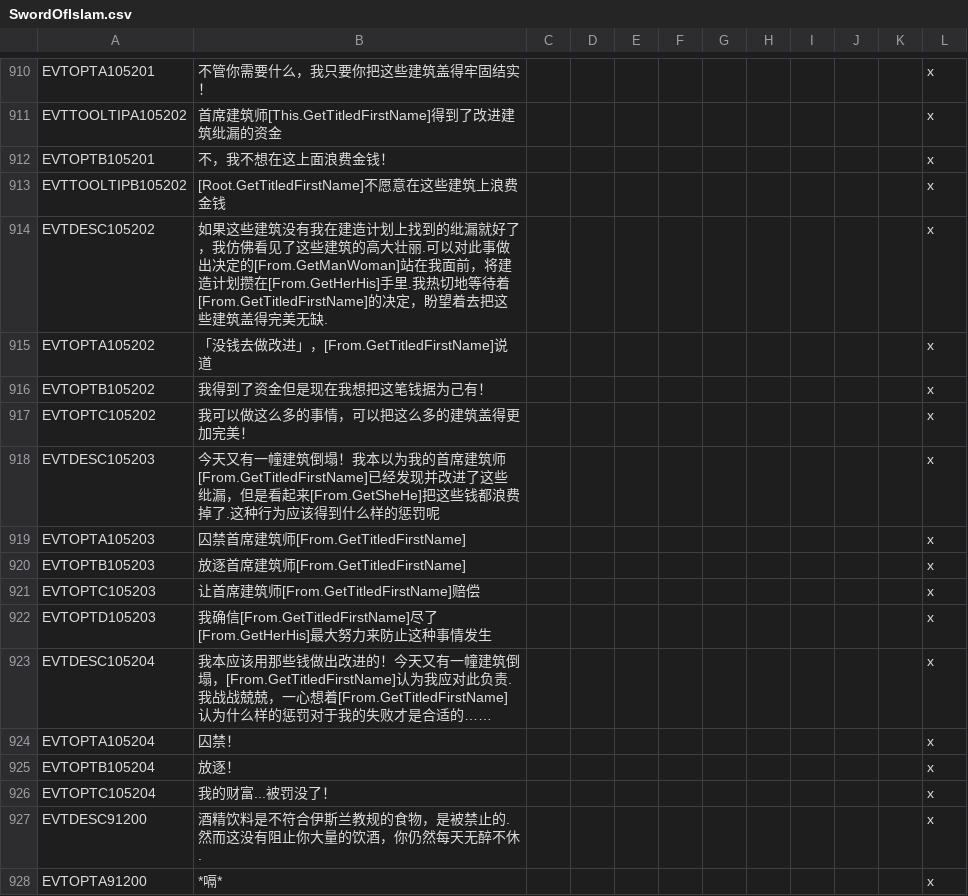
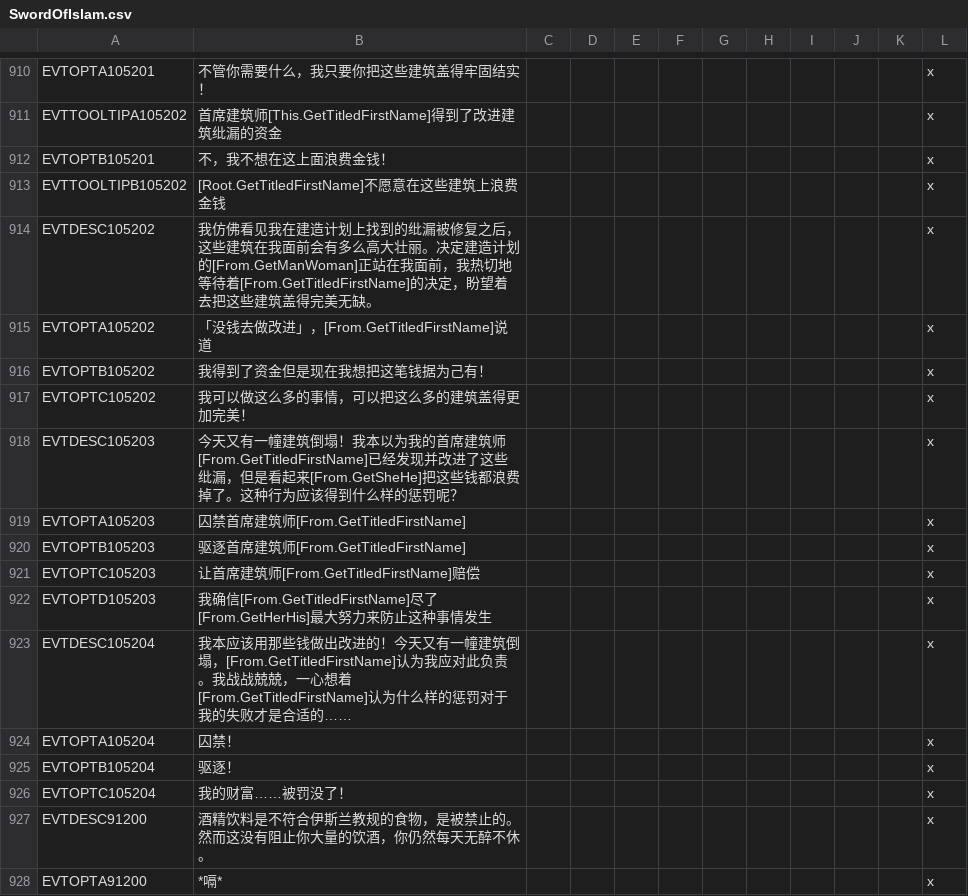
Before and after one commit to paratranz/CK2-Chinese-Localisation, a CSV file: localisation/SwordOfIslam.csv, drawn as a sheet; only a part is shown, gaps mark what is left out; the diff covers the shown part only.

```diff
--- a/localisation/SwordOfIslam.csv
+++ b/localisation/SwordOfIslam.csv
@@ -913,3 +913,3 @@ EVTOPTB105201;不，我不想在这上面浪费金钱！;;;;;;;;;;x
 EVTTOOLTIPB105202;[Root.GetTitledFirstName]不愿意在这些建筑上浪费金钱;;;;;;;;;;x
-EVTDESC105202;如果这些建筑没有我在建造计划上找到的纰漏就好了，我仿佛看见了这些建筑的高大壮丽.可以对此事做出决定的[From.GetManWoman]站在我面前，将建造计划攒在[From.GetHerHis]手里.我热切地等待着[From.GetTitledFirstName]的决定，盼望着去把这些建筑盖得完美无缺.;;;;;;;;;;x
+EVTDESC105202;我仿佛看见我在建造计划上找到的纰漏被修复之后，这些建筑在我面前会有多么高大壮丽。决定建造计划的[From.GetManWoman]正站在我面前，我热切地等待着[From.GetTitledFirstName]的决定，盼望着去把这些建筑盖得完美无缺。;;;;;;;;;;x
 EVTOPTA105202;「没钱去做改进」，[From.GetTitledFirstName]说道;;;;;;;;;;x
@@ -917,12 +917,12 @@ EVTOPTB105202;我得到了资金但是现在我想把这笔钱据为己有！;;;
 EVTOPTC105202;我可以做这么多的事情，可以把这么多的建筑盖得更加完美！;;;;;;;;;;x
-EVTDESC105203;今天又有一幢建筑倒塌！我本以为我的首席建筑师[From.GetTitledFirstName]已经发现并改进了这些纰漏，但是看起来[From.GetSheHe]把这些钱都浪费掉了.这种行为应该得到什么样的惩罚呢;;;;;;;;;;x
+EVTDESC105203;今天又有一幢建筑倒塌！我本以为我的首席建筑师[From.GetTitledFirstName]已经发现并改进了这些纰漏，但是看起来[From.GetSheHe]把这些钱都浪费掉了。这种行为应该得到什么样的惩罚呢？;;;;;;;;;;x
 EVTOPTA105203;囚禁首席建筑师[From.GetTitledFirstName];;;;;;;;;;x
-EVTOPTB105203;放逐首席建筑师[From.GetTitledFirstName];;;;;;;;;;x
+EVTOPTB105203;驱逐首席建筑师[From.GetTitledFirstName];;;;;;;;;;x
 EVTOPTC105203;让首席建筑师[From.GetTitledFirstName]赔偿;;;;;;;;;;x
 EVTOPTD105203;我确信[From.GetTitledFirstName]尽了[From.GetHerHis]最大努力来防止这种事情发生;;;;;;;;;;x
-EVTDESC105204;我本应该用那些钱做出改进的！今天又有一幢建筑倒塌，[From.GetTitledFirstName]认为我应对此负责.我战战兢兢，一心想着[From.GetTitledFirstName]认为什么样的惩罚对于我的失败才是合适的……;;;;;;;;;;x
+EVTDESC105204;我本应该用那些钱做出改进的！今天又有一幢建筑倒塌，[From.GetTitledFirstName]认为我应对此负责。我战战兢兢，一心想着[From.GetTitledFirstName]认为什么样的惩罚对于我的失败才是合适的……;;;;;;;;;;x
 EVTOPTA105204;囚禁！;;;;;;;;;;x
-EVTOPTB105204;放逐！;;;;;;;;;;x
-EVTOPTC105204;我的财富...被罚没了！;;;;;;;;;;x
-EVTDESC91200;酒精饮料是不符合伊斯兰教规的食物，是被禁止的.然而这没有阻止你大量的饮酒，你仍然每天无醉不休.;;;;;;;;;;x
+EVTOPTB105204;驱逐！;;;;;;;;;;x
+EVTOPTC105204;我的财富……被罚没了！;;;;;;;;;;x
+EVTDESC91200;酒精饮料是不符合伊斯兰教规的食物，是被禁止的。然而这没有阻止你大量的饮酒，你仍然每天无醉不休。;;;;;;;;;;x
 EVTOPTA91200;*嗝*;;;;;;;;;;x
```
Also changed, not shown: 175 edited cells elsewhere in this file.
